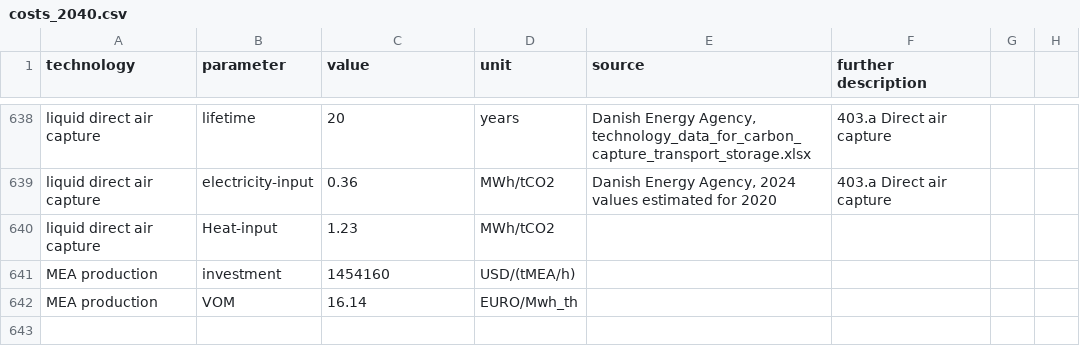
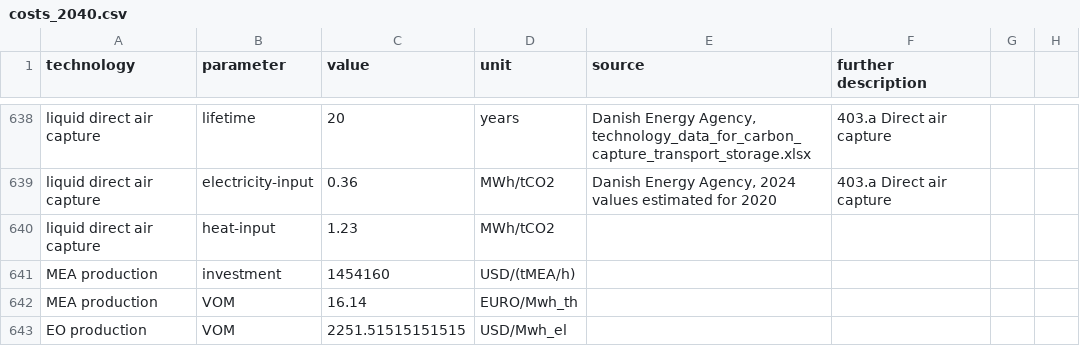
Before and after one commit to millingermarkus/technology-data, a CSV file: outputs/costs_2040.csv, drawn as a sheet; only a part is shown, gaps mark what is left out.

Commit message:
Added marginal cost to EO production and fixed highT for liquid direct air capture

```diff
--- a/outputs/costs_2040.csv
+++ b/outputs/costs_2040.csv
@@ -640,4 +640,5 @@ liquid direct air capture,lifetime,20,years,"Danish Energy Agency, technology_da
 liquid direct air capture,electricity-input,0.36,MWh/tCO2,"Danish Energy Agency, 2024 values estimated for 2020",403.a Direct air capture,,
-liquid direct air capture,Heat-input,1.23,MWh/tCO2,,,,
+liquid direct air capture,heat-input,1.23,MWh/tCO2,,,,
 MEA production,investment,1454160,USD/(tMEA/h),,,,
 MEA production,VOM,16.14,EURO/Mwh_th,,,,
+EO production,VOM,2251.51515151515,USD/Mwh_el,,,,
```
Also changed, not shown: 1 other file.
